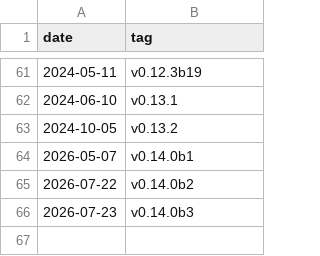
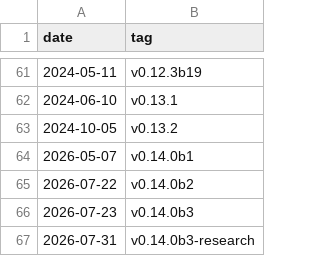
Before and after one commit to ActivityWatch/stats, a CSV file: data/releases.csv, drawn as a sheet; only a part is shown, gaps mark what is left out; the diff names each change by its address in the sheet, - before the commit and + after, or states it on an @@ line.

```diff
--- a/data/releases.csv
+++ b/data/releases.csv
+row 67: 2026-07-31 | v0.14.0b3-research
```
Also changed, not shown: data/stats-assets.csv, data/stats.csv.
